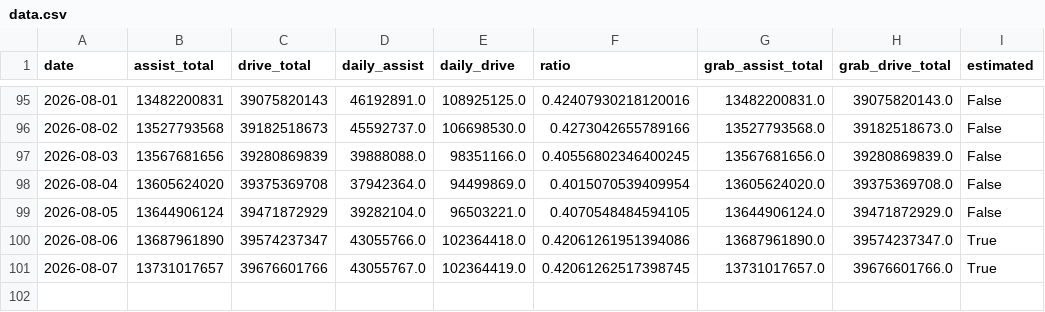
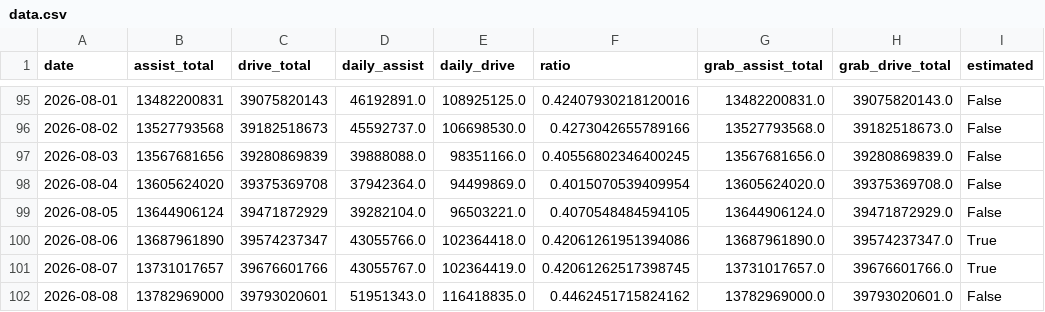
Before and after one commit to duxingzhi2026/huawei-ads-mileage-tracker, a CSV file: data.csv, drawn as a sheet; only a part is shown, gaps mark what is left out; the diff names each change by its address in the sheet, - before the commit and + after, or states it on an @@ line.

```diff
--- a/data.csv
+++ b/data.csv
+row 102: 2026-08-08 | 13782969000 | 39793020601 | 51951343.0 | 116418835.0 | 0.4462451715824162 | 13782969000.0 | 39793020601.0 | False
```
Also changed, not shown: 3 other files.
